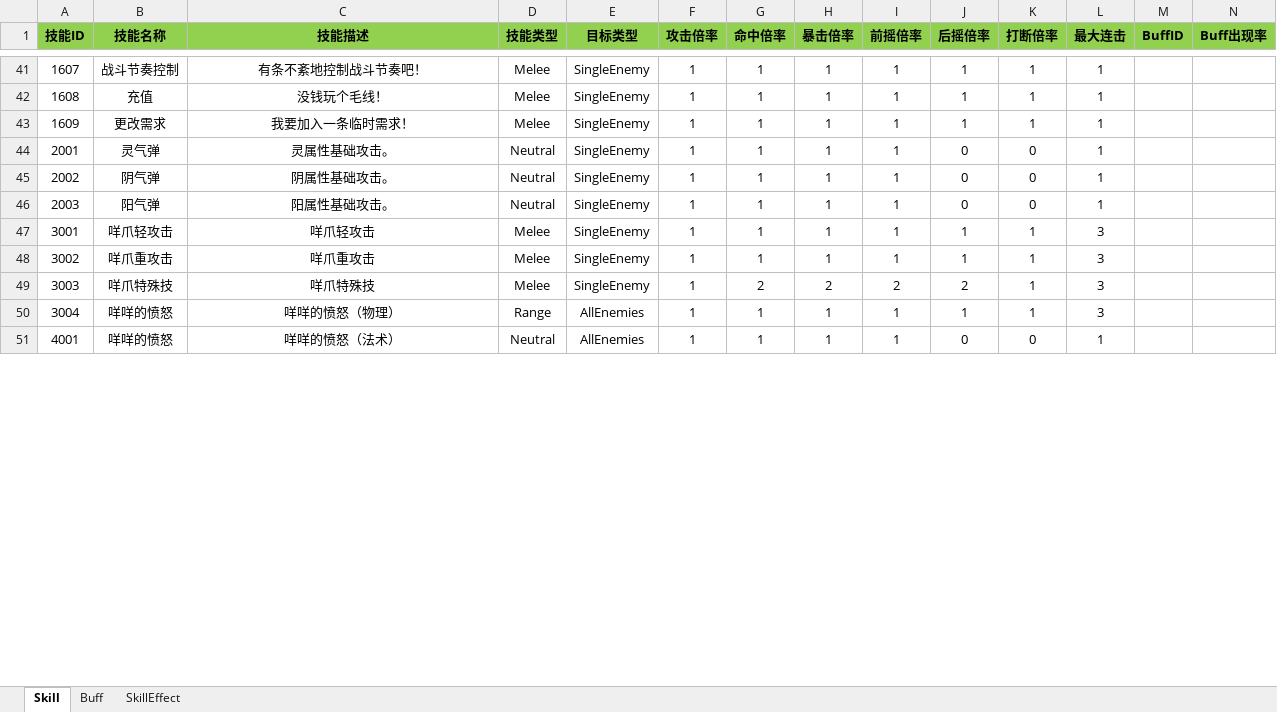
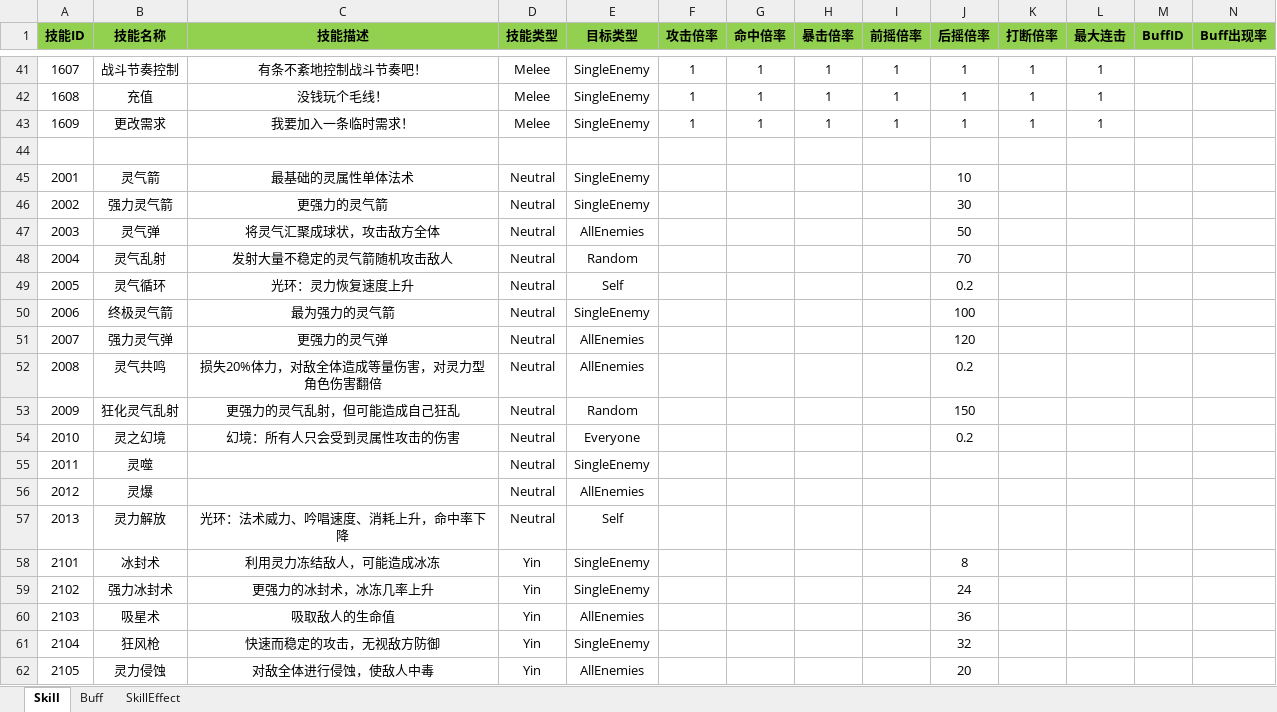
Before and after one commit to huzhangyang/ChineseRoguelikeGame, an Excel workbook: Documents/ExcelData/SkillData.xlsx, sheet Skill, drawn as a sheet; only a part is shown, gaps mark what is left out; the shorter side is filled out with more unchanged rows; values as stored, in another font and other column widths than the file's, no borders; addresses are those after the commit; rows hold the shown columns only; the diff covers the shown part only; the diff names each change by its address in the sheet, - before the commit and + after, or states it on an @@ line.

```diff
--- a/Documents/ExcelData/SkillData.xlsx (sheet Skill)
+++ b/Documents/ExcelData/SkillData.xlsx (sheet Skill)
+row 44: (empty)
-B45 (技能名称): 灵气弹
+B45 (技能名称): 灵气箭
-C45 (技能描述): 灵属性基础攻击。
+C45 (技能描述): 最基础的灵属性单体法术
-F45:F47 (攻击倍率): 1
+F45:F47 (攻击倍率): (empty)
-G45:G47 (命中倍率): 1
+G45:G47 (命中倍率): (empty)
-H45:H47 (暴击倍率): 1
+H45:H47 (暴击倍率): (empty)
-I45:I47 (前摇倍率): 1
+I45:I47 (前摇倍率): (empty)
-J45 (后摇倍率): 0
+J45 (后摇倍率): 10
-K45:K47 (打断倍率): 0
+K45:K47 (打断倍率): (empty)
-L45:L47 (最大连击): 1
+L45:L47 (最大连击): (empty)
-B46 (技能名称): 阴气弹
+B46 (技能名称): 强力灵气箭
-C46 (技能描述): 阴属性基础攻击。
+C46 (技能描述): 更强力的灵气箭
-J46 (后摇倍率): 0
+J46 (后摇倍率): 30
-B47 (技能名称): 阳气弹
+B47 (技能名称): 灵气弹
-C47 (技能描述): 阳属性基础攻击。
+C47 (技能描述): 将灵气汇聚成球状，攻击敌方全体
-E47 (目标类型): SingleEnemy
+E47 (目标类型): AllEnemies
-J47 (后摇倍率): 0
+J47 (后摇倍率): 50
+row 48: 2004 | 灵气乱射 | 发射大量不稳定的灵气箭随机攻击敌人 | Neutral | Random |  |  |  |  | 70
+row 49: 2005 | 灵气循环 | 光环：灵力恢复速度上升 | Neutral | Self |  |  |  |  | 0.2
+row 50: 2006 | 终极灵气箭 | 最为强力的灵气箭 | Neutral | SingleEnemy |  |  |  |  | 100
+row 51: 2007 | 强力灵气弹 | 更强力的灵气弹 | Neutral | AllEnemies |  |  |  |  | 120
+row 52: 2008 | 灵气共鸣 | 损失20%体力，对敌全体造成等量伤害，对灵力型角色伤害翻倍 | Neutral | AllEnemies |  |  |  |  | 0.2
+row 53: 2009 | 狂化灵气乱射 | 更强力的灵气乱射，但可能造成自己狂乱 | Neutral | Random |  |  |  |  | 150
+row 54: 2010 | 灵之幻境 | 幻境：所有人只会受到灵属性攻击的伤害 | Neutral | Everyone |  |  |  |  | 0.2
+row 55: 2011 | 灵噬 |  | Neutral | SingleEnemy
+row 56: 2012 | 灵爆 |  | Neutral | AllEnemies
+row 57: 2013 | 灵力解放 | 光环：法术威力、吟唱速度、消耗上升，命中率下降 | Neutral | Self
+row 58: 2101 | 冰封术 | 利用灵力冻结敌人，可能造成冰冻 | Yin | SingleEnemy |  |  |  |  | 8
+row 59: 2102 | 强力冰封术 | 更强力的冰封术，冰冻几率上升 | Yin | SingleEnemy |  |  |  |  | 24
+row 60: 2103 | 吸星术 | 吸取敌人的生命值 | Yin | AllEnemies |  |  |  |  | 36
+row 61: 2104 | 狂风枪 | 快速而稳定的攻击，无视敌方防御 | Yin | SingleEnemy |  |  |  |  | 32
+row 62: 2105 | 灵力侵蚀 | 对敌全体进行侵蚀，使敌人中毒 | Yin | AllEnemies |  |  |  |  | 20
```
Also changed, not shown: 20 added rows, 3 removed rows and 10 edited cells elsewhere in this sheet, Documents/ExcelData/ItemData.xlsx, 1 other file.
